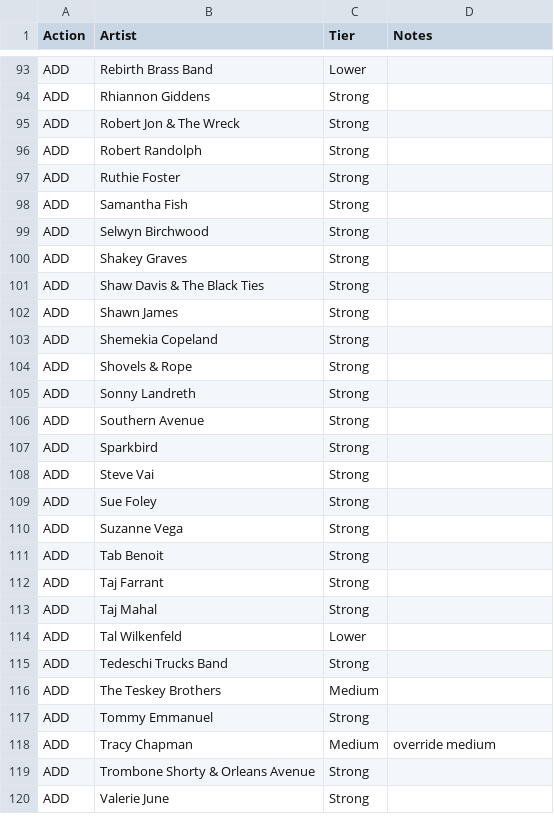
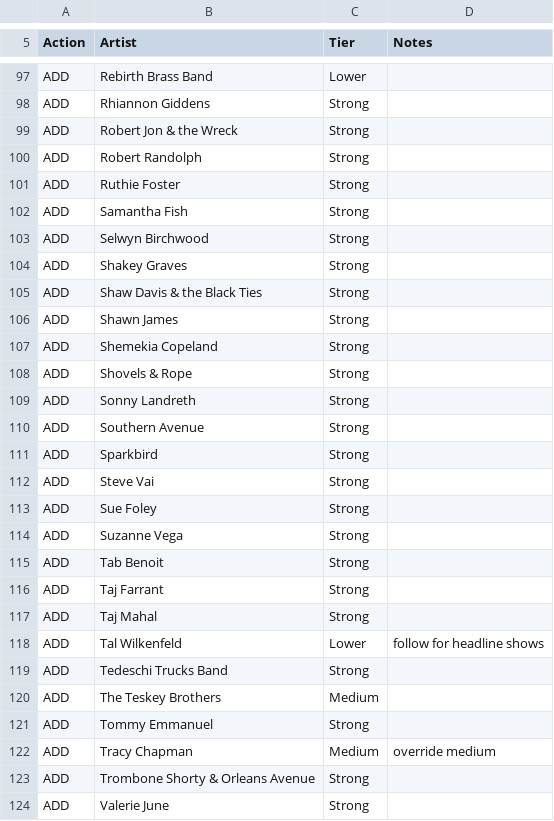
Before and after one commit to dan2bit/songs-for-my-funeral, a TSV file: live-shows/worklist_bandsintown.tsv, drawn as a sheet; only a part is shown, gaps mark what is left out; the diff covers the shown part only.

Commit message:
follows: BIT fresh start on redhat.bootlegs; clean worklist, update EMAIL_WORKFLOWS

```diff
--- a/live-shows/worklist_bandsintown.tsv
+++ b/live-shows/worklist_bandsintown.tsv
@@ -94,3 +98,3 @@ ADD	Rebirth Brass Band	Lower
 ADD	Rhiannon Giddens	Strong	
-ADD	Robert Jon & The Wreck	Strong	
+ADD	Robert Jon & the Wreck	Strong	
 ADD	Robert Randolph	Strong	
@@ -100,3 +104,3 @@ ADD	Selwyn Birchwood	Strong
 ADD	Shakey Graves	Strong	
-ADD	Shaw Davis & The Black Ties	Strong	
+ADD	Shaw Davis & the Black Ties	Strong	
 ADD	Shawn James	Strong	
@@ -113,3 +117,3 @@ ADD	Taj Farrant	Strong
 ADD	Taj Mahal	Strong	
-ADD	Tal Wilkenfeld	Lower	
+ADD	Tal Wilkenfeld	Lower	follow for headline shows
 ADD	Tedeschi Trucks Band	Strong	
```
Also changed, not shown: 4 added rows, 45 removed rows and 7 edited cells elsewhere in this file, 1 other file.
